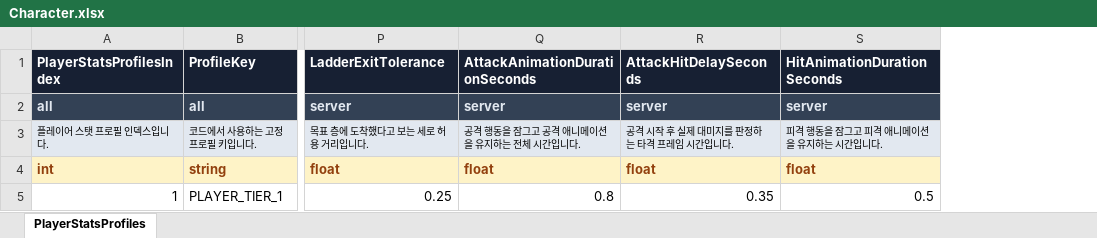
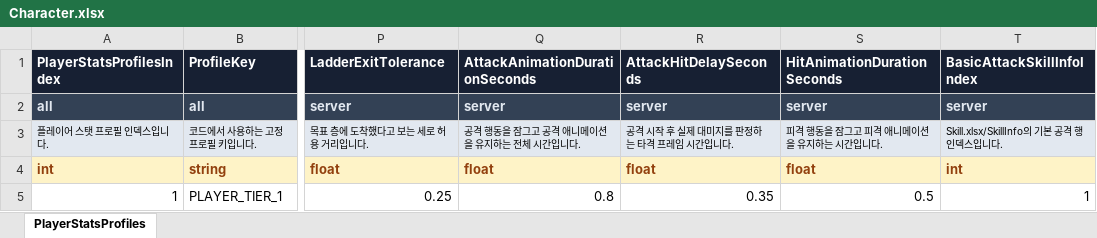
Before and after one commit to KimTaeY96/MapleSlot, an Excel workbook: ExcelTable/Character.xlsx, sheet PlayerStatsProfiles, drawn as a sheet; only a part is shown, gaps mark what is left out; values as stored, in another font and other column widths than the file's, no borders; the diff names each change by its address in the sheet, - before the commit and + after, or states it on an @@ line.

```diff
--- a/ExcelTable/Character.xlsx (sheet PlayerStatsProfiles)
+++ b/ExcelTable/Character.xlsx (sheet PlayerStatsProfiles)
+column T (BasicAttackSkillInfoIndex), rows 2-5: server | Skill.xlsx/SkillInfo의 기본 공격 행 인덱스입니다. | int | 1
```
Also changed, not shown: ExcelTable/Enum.xlsx, ExcelTable/GameString.xlsx, 19 other files.
